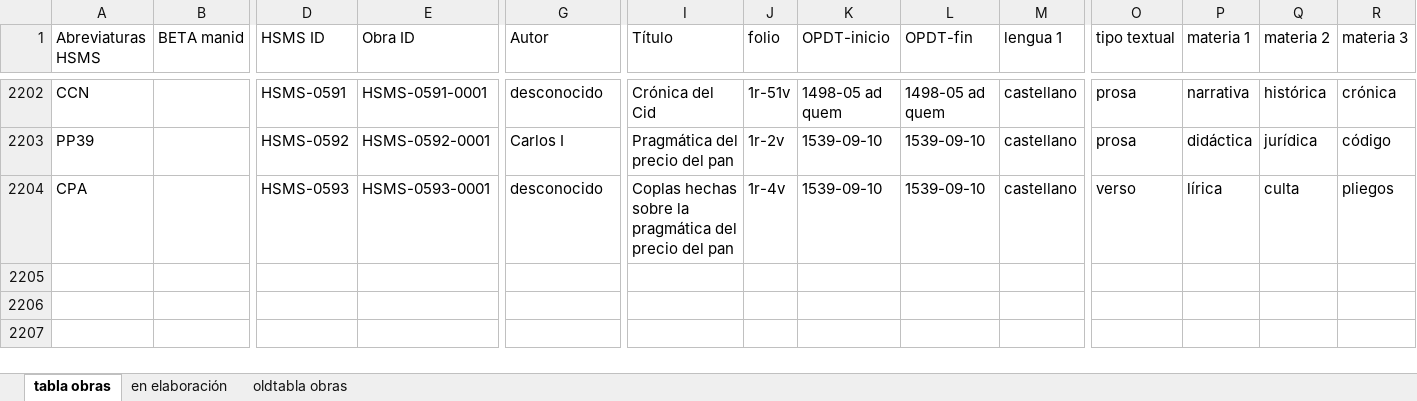
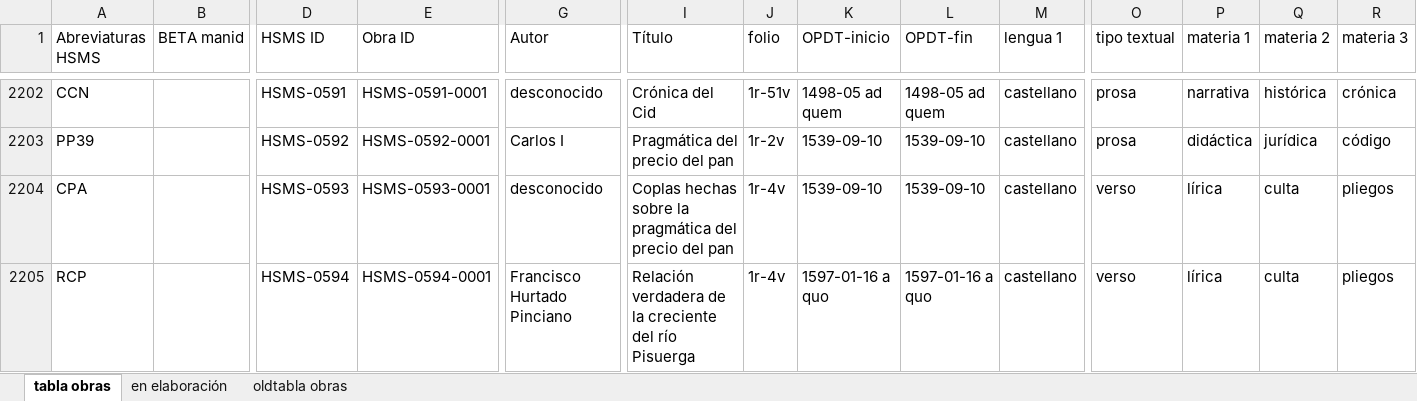
Before and after one commit to hispanicseminary/OSTA, an Excel workbook: tables/tabla-obras.xlsx, sheet tabla obras, drawn as a sheet; only a part is shown, gaps mark what is left out; values as stored, in another font and other column widths than the file's, no borders; table styles not drawn; rows hold the shown columns only; the diff names each change by its address in the sheet, - before the commit and + after, or states it on an @@ line.

```diff
--- a/tables/tabla-obras.xlsx (sheet tabla obras)
+++ b/tables/tabla-obras.xlsx (sheet tabla obras)
+row 2205: RCP |  | HSMS-0594 | HSMS-0594-0001 | Francisco Hurtado Pinciano | Relación verdadera de la creciente del río Pisuerga | 1r-4v | 1597-01-16 a quo | 1597-01-16 a quo | castellano | verso | lírica | culta | pliegos
```
Also changed, not shown: tables/tabla-codices.xlsx, 1 other file.
